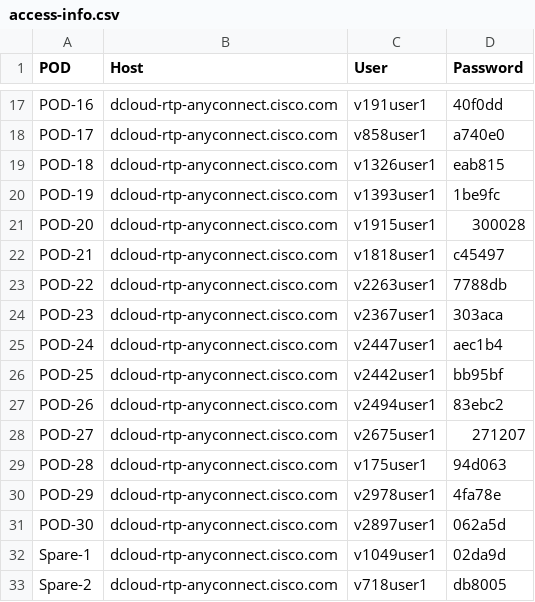
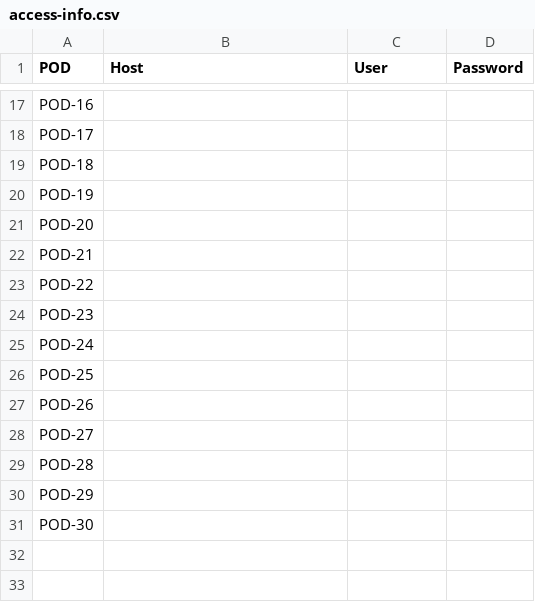
Before and after one commit to CiscoLives/LTRATO-2001, a CSV file: docs/labaccess/reference/access-info.csv, drawn as a sheet; only a part is shown, gaps mark what is left out; the diff covers the shown part only; the diff names each change by its address in the sheet, - before the commit and + after, or states it on an @@ line.

```diff
--- a/docs/labaccess/reference/access-info.csv
+++ b/docs/labaccess/reference/access-info.csv
-B17:B31 (Host): dcloud-rtp-anyconnect.cisco.com
+B17:B31 (Host): (empty)
-C17 (User): v191user1
+C17 (User): (empty)
-D17 (Password): 40f0dd
+D17 (Password): (empty)
-C18 (User): v858user1
+C18 (User): (empty)
-D18 (Password): a740e0
+D18 (Password): (empty)
-C19 (User): v1326user1
+C19 (User): (empty)
-D19 (Password): eab815
+D19 (Password): (empty)
-C20 (User): v1393user1
+C20 (User): (empty)
-D20 (Password): 1be9fc
+D20 (Password): (empty)
-C21 (User): v1915user1
+C21 (User): (empty)
-D21 (Password): 300028
+D21 (Password): (empty)
-C22 (User): v1818user1
+C22 (User): (empty)
-D22 (Password): c45497
+D22 (Password): (empty)
-C23 (User): v2263user1
+C23 (User): (empty)
-D23 (Password): 7788db
+D23 (Password): (empty)
-C24 (User): v2367user1
+C24 (User): (empty)
-D24 (Password): 303aca
+D24 (Password): (empty)
-C25 (User): v2447user1
+C25 (User): (empty)
-D25 (Password): aec1b4
+D25 (Password): (empty)
-C26 (User): v2442user1
+C26 (User): (empty)
-D26 (Password): bb95bf
+D26 (Password): (empty)
-C27 (User): v2494user1
+C27 (User): (empty)
-D27 (Password): 83ebc2
+D27 (Password): (empty)
-C28 (User): v2675user1
+C28 (User): (empty)
-D28 (Password): 271207
+D28 (Password): (empty)
-C29 (User): v175user1
+C29 (User): (empty)
-D29 (Password): 94d063
+D29 (Password): (empty)
-C30 (User): v2978user1
+C30 (User): (empty)
-D30 (Password): 4fa78e
+D30 (Password): (empty)
-C31 (User): v2897user1
+C31 (User): (empty)
-D31 (Password): 062a5d
+D31 (Password): (empty)
-row 32: Spare-1 | dcloud-rtp-anyconnect.cisco.com | v1049user1 | 02da9d
-row 33: Spare-2 | dcloud-rtp-anyconnect.cisco.com | v718user1 | db8005
```
Also changed, not shown: 7 removed rows and 45 edited cells elsewhere in this file, 11 other files.
